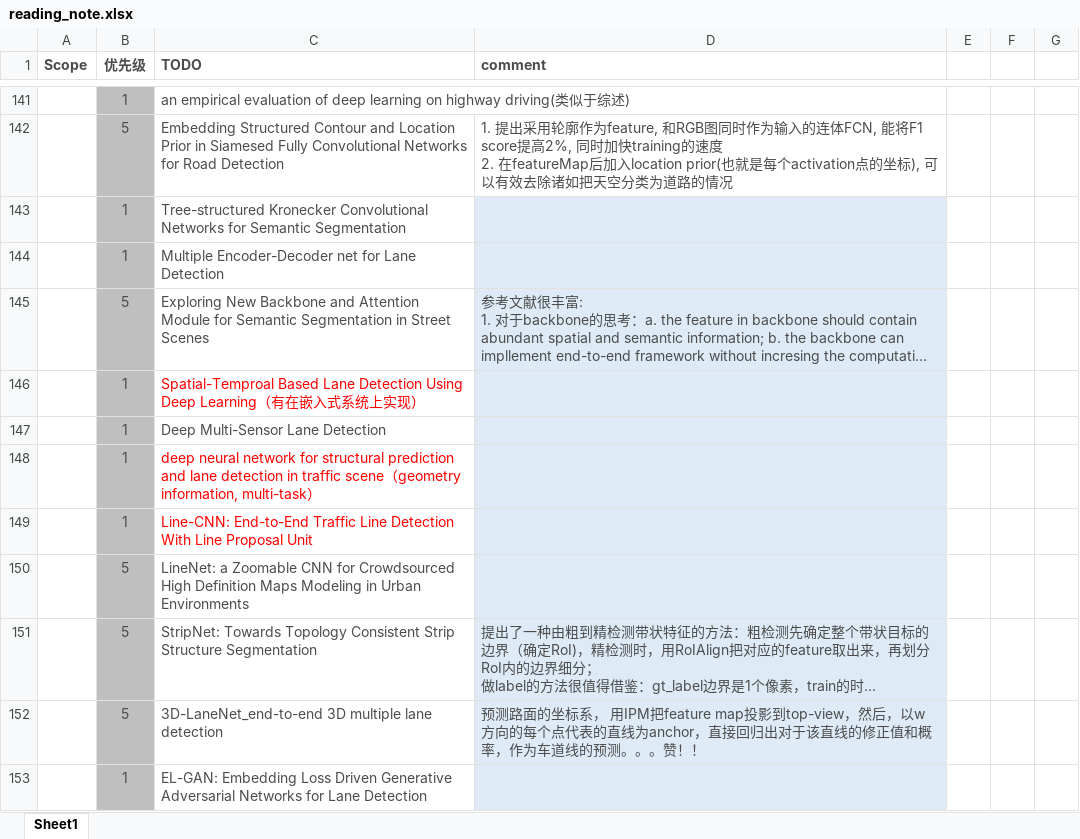
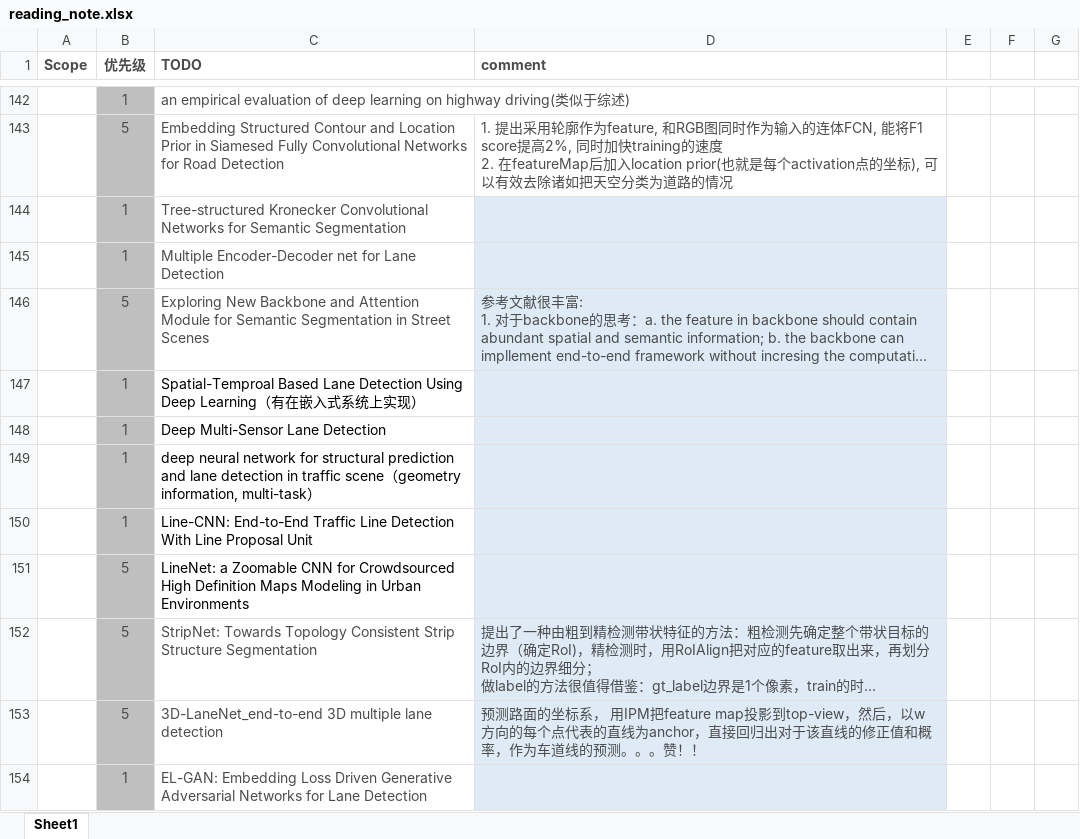
Before and after one commit to youchaoqin/reading_notes, an Excel workbook: reading_note.xlsx, sheet Sheet1, drawn as a sheet; only a part is shown, gaps mark what is left out; long unchanged cells end in …; values as stored, in another font and other column widths than the file's, no borders; conditional formats not drawn; addresses are those after the commit; the diff covers the shown part only; the diff names each change by its address in the sheet, - before the commit and + after, or states it on an @@ line.

Commit message:
add some papers

```diff
--- a/reading_note.xlsx (sheet Sheet1)
+++ b/reading_note.xlsx (sheet Sheet1)
-C147 text colour: #FF0000
+C147 text colour: black
-C148 text colour: #4C4C4C
+C148 text colour: black
-C149:C150 text colour: #FF0000
+C149:C150 text colour: black
-C151 text colour: #4C4C4C
+C151 text colour: black
```
Also changed, not shown: 1 added row and 4 edited cells elsewhere in this sheet.
